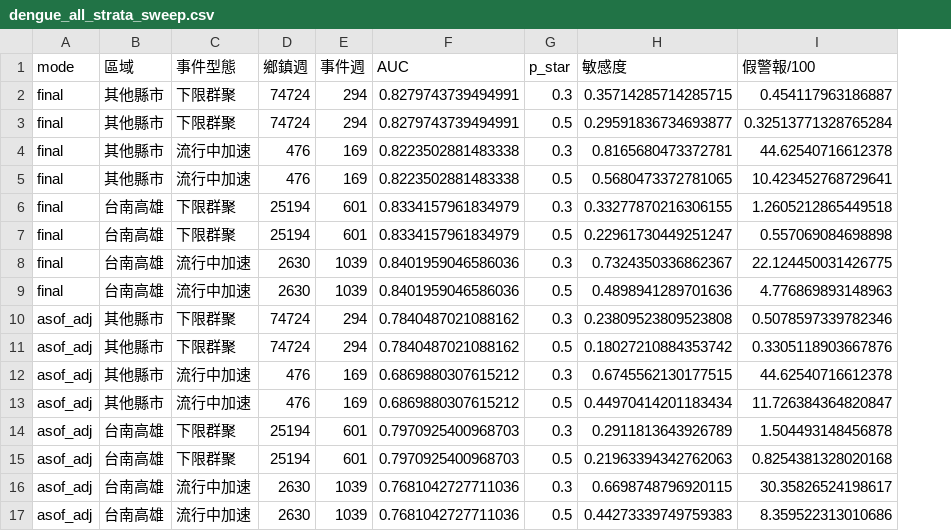
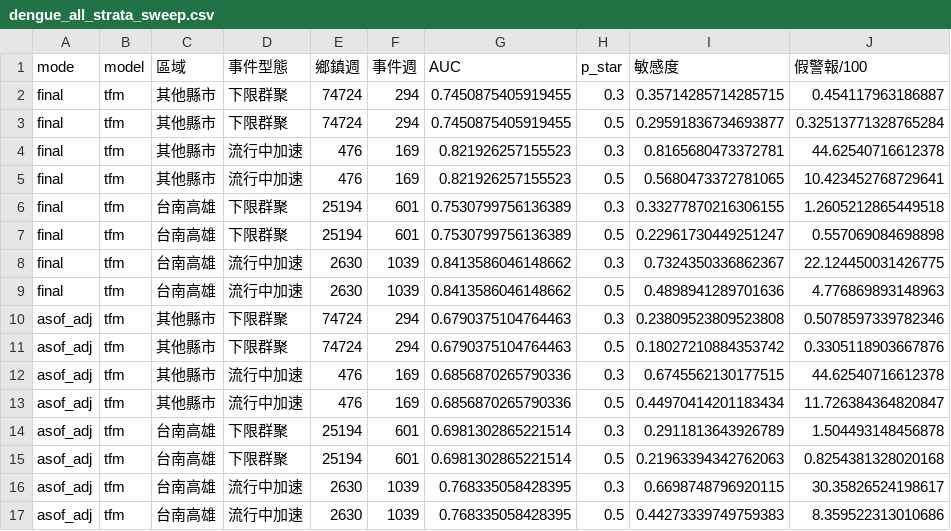
Before and after one commit to drhao/forecast-teller, a CSV file: dengue_ewarn/outputs/backtest/dengue_all_strata_sweep.csv, drawn as a sheet; only a part is shown; addresses are those after the commit; the diff names each change by its address in the sheet, - before the commit and + after, or states it on an @@ line.

```diff
--- a/dengue_ewarn/outputs/backtest/dengue_all_strata_sweep.csv
+++ b/dengue_ewarn/outputs/backtest/dengue_all_strata_sweep.csv
+column B (model), rows 2-17: all tfm
-G2:G3 (AUC): 0.8279743739494991
+G2:G3 (AUC): 0.7450875405919455
-G4:G5 (AUC): 0.8223502881483338
+G4:G5 (AUC): 0.821926257155523
-G6:G7 (AUC): 0.8334157961834979
+G6:G7 (AUC): 0.7530799756136389
-G8:G9 (AUC): 0.8401959046586036
+G8:G9 (AUC): 0.8413586046148662
-G10:G11 (AUC): 0.7840487021088162
+G10:G11 (AUC): 0.6790375104764463
-G12:G13 (AUC): 0.6869880307615212
+G12:G13 (AUC): 0.6856870265790336
-G14:G15 (AUC): 0.7970925400968703
+G14:G15 (AUC): 0.6981302865221514
-G16:G17 (AUC): 0.7681042727711036
+G16:G17 (AUC): 0.768335058428395
```
Also changed, not shown: dengue_ewarn/outputs/backtest/dengue_all_matched.csv, dengue_ewarn/outputs/backtest/dengue_lead_times.csv, 33 other files.
